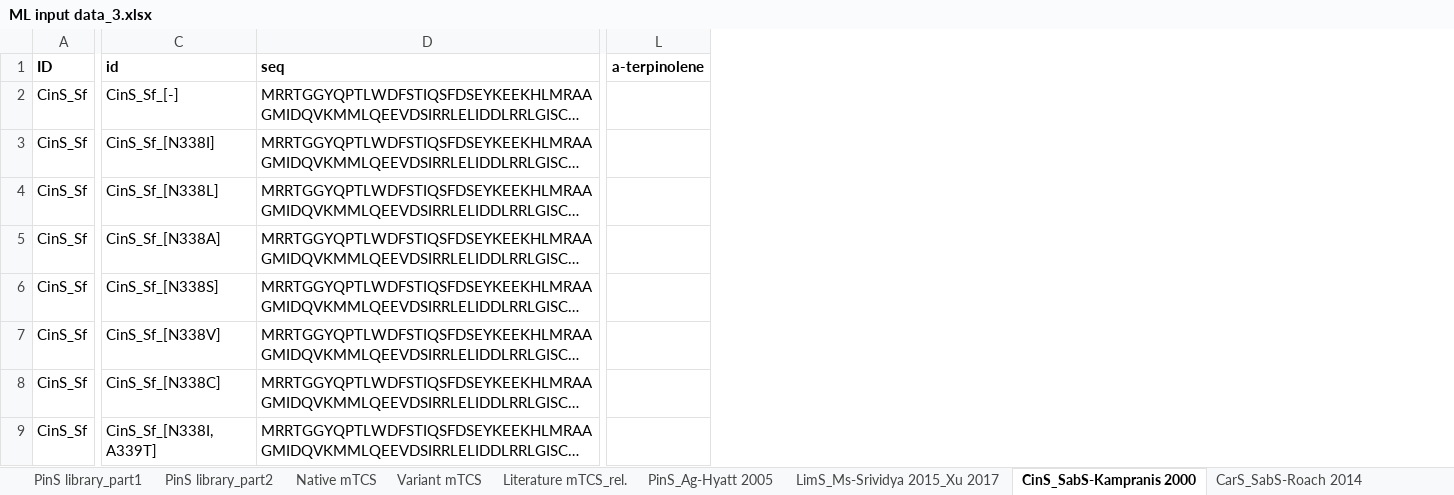
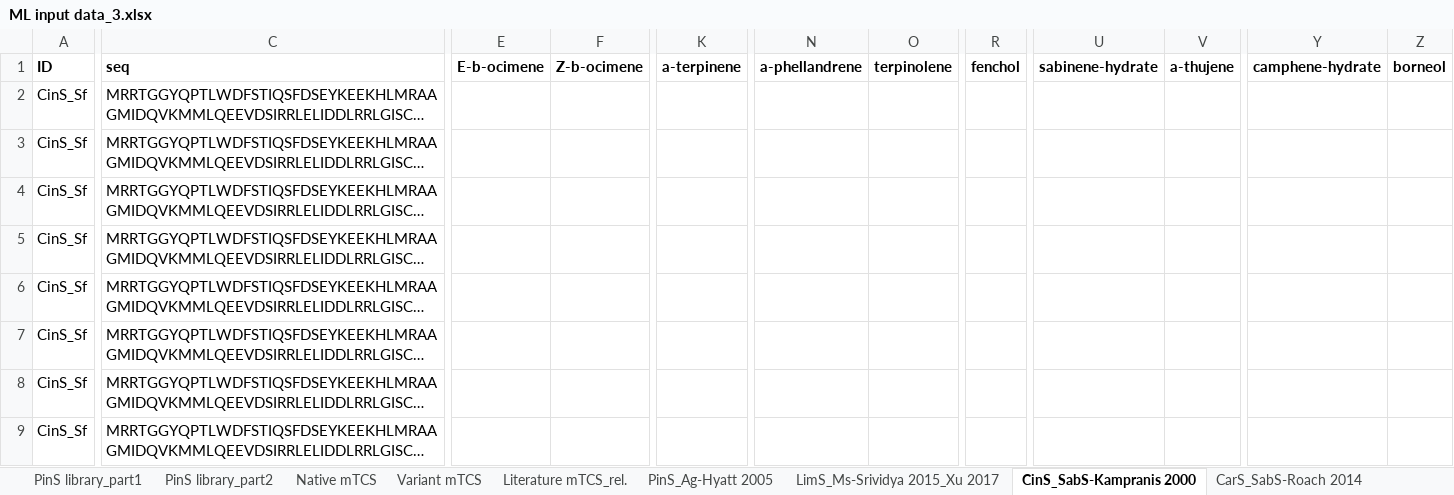
Before and after one commit to genegeniebio/genegenie-learn, an Excel workbook: sbclearn/nicole/data/ML input data_3.xlsx, sheet CinS_SabS-Kampranis 2000, drawn as a sheet; only a part is shown, gaps mark what is left out; long unchanged cells end in …; values as stored, in another font and other column widths than the file's, no borders; conditional formats not drawn; removed rows and columns are numbered as before the commit, all else as after; the diff covers the shown part only; the diff names each change by its address in the sheet, - before the commit and + after, or states it on an @@ line.

```diff
--- a/sbclearn/nicole/data/ML input data_3.xlsx (sheet CinS_SabS-Kampranis 2000)
+++ b/sbclearn/nicole/data/ML input data_3.xlsx (sheet CinS_SabS-Kampranis 2000)
-column C (id), rows 2-9: CinS_Sf_[-] | CinS_Sf_[N338I] | CinS_Sf_[N338L] | CinS_Sf_[N338A] | CinS_Sf_[N338S] | CinS_Sf_[N338V] | CinS_Sf_[N338C] | CinS_Sf_[N338I, A339T]
+column E (E-b-ocimene), empty
+column F (Z-b-ocimene), empty
+column K (a-terpinene), empty
-column L (a-terpinolene), empty
+column N (a-phellandrene), empty
+column O (terpinolene), empty
+column R (fenchol), empty
+column U (sabinene-hydrate), empty
+column V (a-thujene), empty
+column Y (camphene-hydrate), empty
+column Z (borneol), empty
```
Also changed, not shown: 3 added columns and 1 edited cell elsewhere in this sheet, sheet LimS_Ms-Srividya 2015_Xu 2017, sheet Literature mTCS_rel., sheet PinS_Ag-Hyatt 2005, sheet Variant mTCS, sheet PinS library_part2, sheet PinS library_part1, 2 more sheets, formulas that keep their value, 1 other file.
